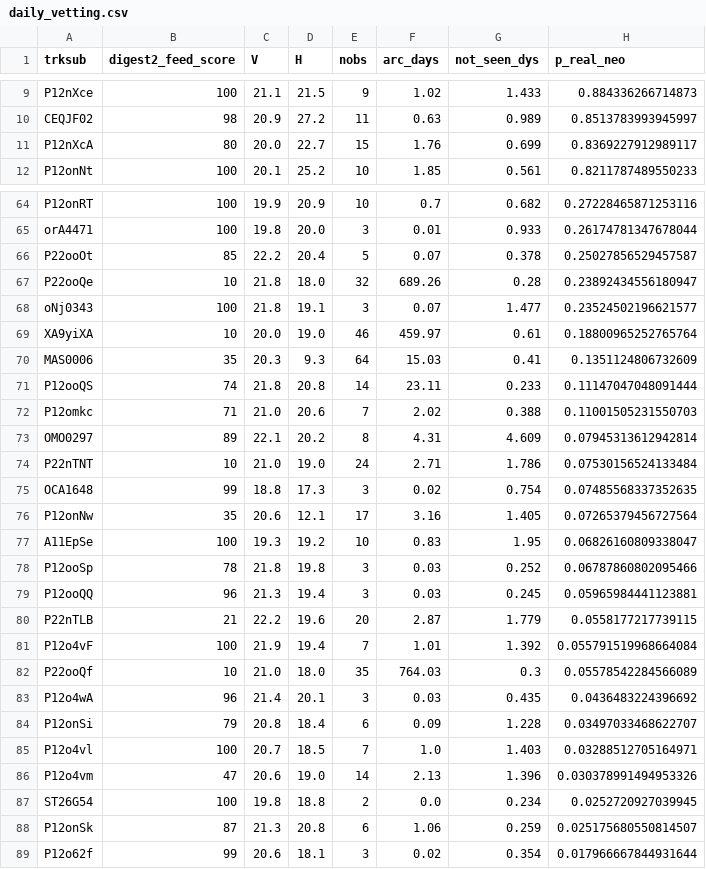
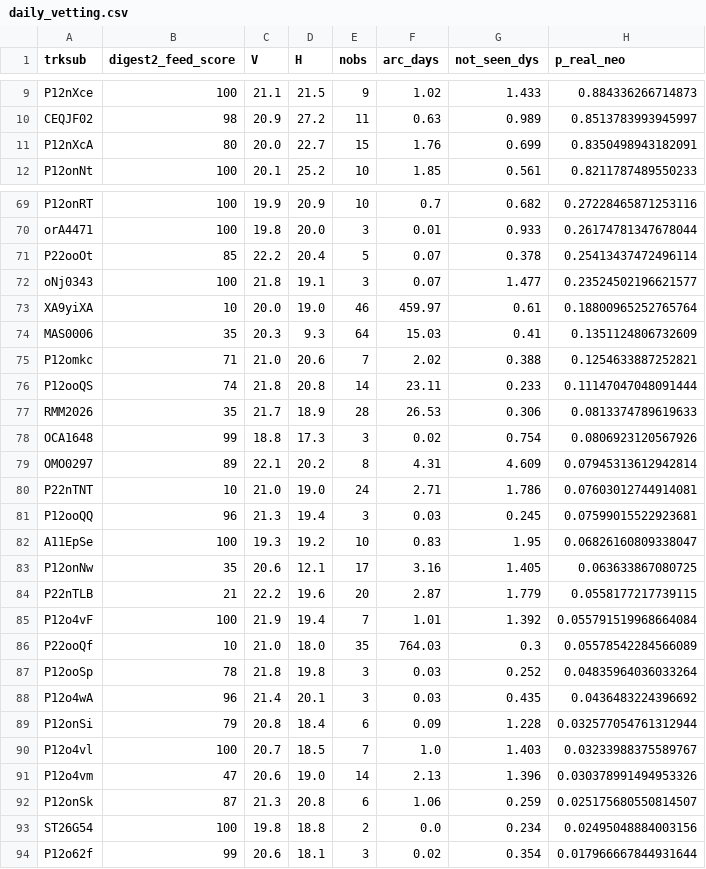
Before and after one commit to LeahS-blip/Planetary-Defense-Spacesift, a CSV file: outputs/daily_vetting.csv, drawn as a sheet; only a part is shown, gaps mark what is left out; the diff covers the shown part only.

```diff
--- a/outputs/daily_vetting.csv
+++ b/outputs/daily_vetting.csv
@@ -10,3 +10,3 @@ P12nXce,100,21.1,21.5,9,1.02,1.433,0.884336266714873
 CEQJF02,98,20.9,27.2,11,0.63,0.989,0.8513783993945997
-P12nXcA,80,20.0,22.7,15,1.76,0.699,0.8369227912989117
+P12nXcA,80,20.0,22.7,15,1.76,0.699,0.8350498943182091
 P12onNt,100,20.1,25.2,10,1.85,0.561,0.8211787489550233
@@ -65,4 +70,3 @@ P12onRT,100,19.9,20.9,10,0.7,0.682,0.27228465871253116
 orA4471,100,19.8,20.0,3,0.01,0.933,0.26174781347678044
-P22ooOt,85,22.2,20.4,5,0.07,0.378,0.25027856529457587
-P22ooQe,10,21.8,18.0,32,689.26,0.28,0.23892434556180947
+P22ooOt,85,22.2,20.4,5,0.07,0.378,0.25413437472496114
 oNj0343,100,21.8,19.1,3,0.07,1.477,0.23524502196621577
@@ -70,11 +74,11 @@ XA9yiXA,10,20.0,19.0,46,459.97,0.61,0.18800965252765764
 MAS0006,35,20.3,9.3,64,15.03,0.41,0.1351124806732609
+P12omkc,71,21.0,20.6,7,2.02,0.388,0.1254633887252821
 P12ooQS,74,21.8,20.8,14,23.11,0.233,0.11147047048091444
-P12omkc,71,21.0,20.6,7,2.02,0.388,0.11001505231550703
+RMM2026,35,21.7,18.9,28,26.53,0.306,0.0813374789619633
+OCA1648,99,18.8,17.3,3,0.02,0.754,0.0806923120567926
 OMO0297,89,22.1,20.2,8,4.31,4.609,0.07945313612942814
-P22nTNT,10,21.0,19.0,24,2.71,1.786,0.07530156524133484
-OCA1648,99,18.8,17.3,3,0.02,0.754,0.07485568337352635
-P12onNw,35,20.6,12.1,17,3.16,1.405,0.07265379456727564
+P22nTNT,10,21.0,19.0,24,2.71,1.786,0.07603012744914081
+P12ooQQ,96,21.3,19.4,3,0.03,0.245,0.07599015522923681
 A11EpSe,100,19.3,19.2,10,0.83,1.95,0.06826160809338047
-P12ooSp,78,21.8,19.8,3,0.03,0.252,0.06787860802095466
-P12ooQQ,96,21.3,19.4,3,0.03,0.245,0.05965984441123881
+P12onNw,35,20.6,12.1,17,3.16,1.405,0.063633867080725
 P22nTLB,21,22.2,19.6,20,2.87,1.779,0.0558177217739115
@@ -82,8 +86,9 @@ P12o4vF,100,21.9,19.4,7,1.01,1.392,0.055791519968664084
 P22ooQf,10,21.0,18.0,35,764.03,0.3,0.05578542284566089
+P12ooSp,78,21.8,19.8,3,0.03,0.252,0.04835964036033264
 P12o4wA,96,21.4,20.1,3,0.03,0.435,0.0436483224396692
-P12onSi,79,20.8,18.4,6,0.09,1.228,0.03497033468622707
-P12o4vl,100,20.7,18.5,7,1.0,1.403,0.03288512705164971
+P12onSi,79,20.8,18.4,6,0.09,1.228,0.032577054761312944
+P12o4vl,100,20.7,18.5,7,1.0,1.403,0.03233988375589767
 P12o4vm,47,20.6,19.0,14,2.13,1.396,0.030378991494953326
-ST26G54,100,19.8,18.8,2,0.0,0.234,0.0252720927039945
 P12onSk,87,21.3,20.8,6,1.06,0.259,0.025175680550814507
+ST26G54,100,19.8,18.8,2,0.0,0.234,0.02495048884003156
 P12o62f,99,20.6,18.1,3,0.02,0.354,0.017966667844931644
```
Also changed, not shown: 5 added rows and 1 edited cell elsewhere in this file, data/capture/outcomes.csv, 8 other files.
